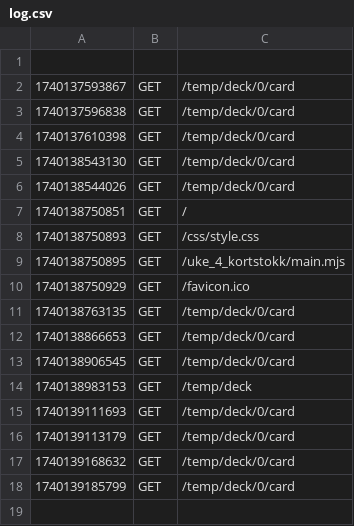
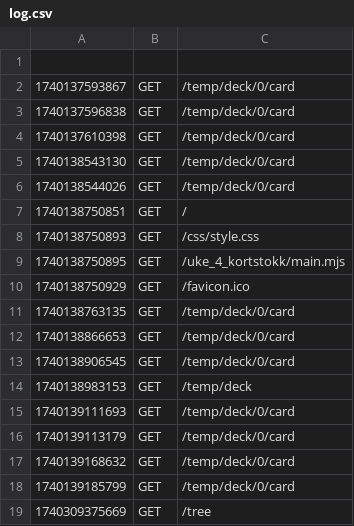
Before and after one commit to tonjeberger/app2_oppg, a CSV file: logs/log.csv, drawn as a sheet.

```diff
--- a/logs/log.csv
+++ b/logs/log.csv
@@ -18 +18,2 @@
 1740139185799|GET|/temp/deck/0/card
+1740309375669|GET|/tree
```
Also changed, not shown: 1 other file.
